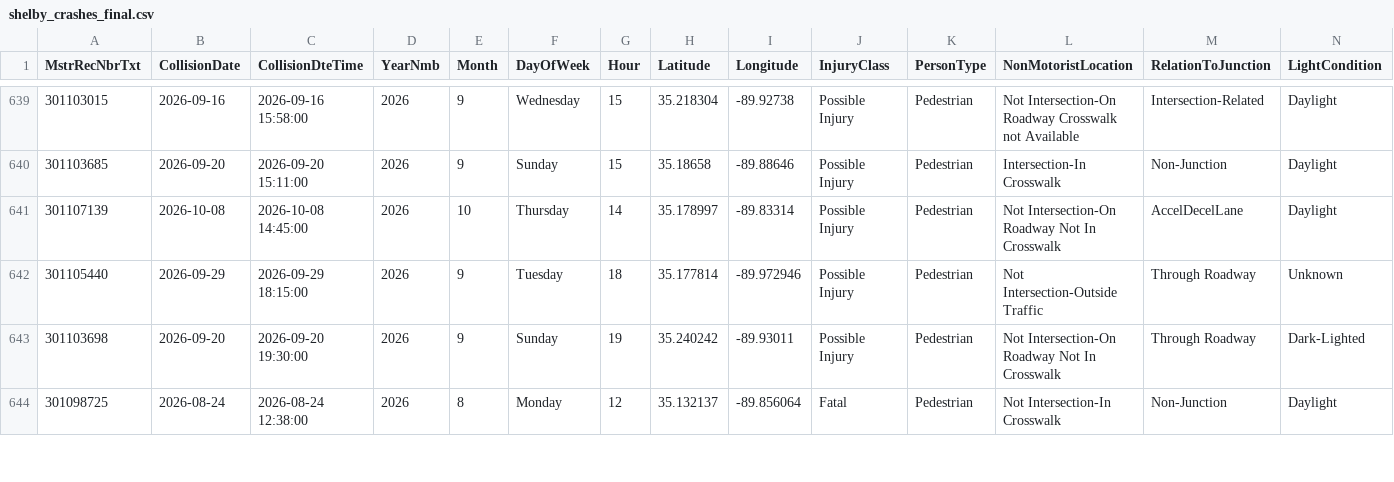
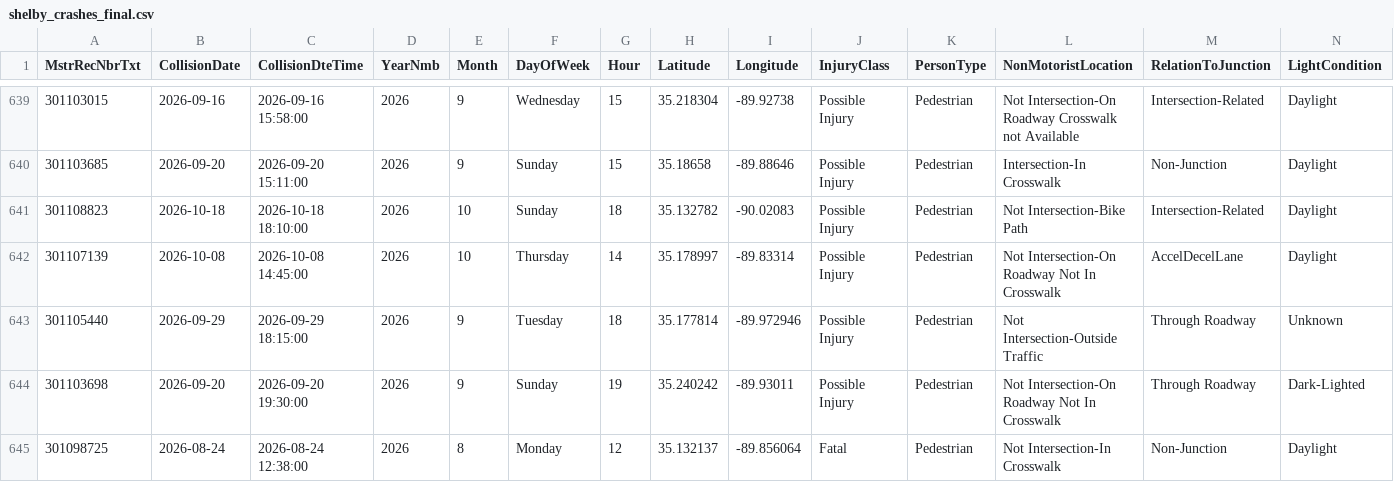
Before and after one commit to sdesai25unc/Memphis-Pedestrian-Incident-Context-Visualizer, a CSV file: data/processed/shelby_crashes_final.csv, drawn as a sheet; only a part is shown, gaps mark what is left out; rows hold the shown columns only; the diff names each change by its address in the sheet, - before the commit and + after, or states it on an @@ line.

```diff
--- a/data/processed/shelby_crashes_final.csv
+++ b/data/processed/shelby_crashes_final.csv
+row 641: 301108823 | 2026-10-18 | 2026-10-18 18:10:00 | 2026 | 10 | Sunday | 18 | 35.132782 | -90.02083 | Possible Injury | Pedestrian | Not Intersection-Bike Path | Intersection-Related | Daylight
```
Also changed, not shown: data/processed/shelby_crashes_classified.csv, data/processed/shelby_crashes_classified_seg.csv, 16 other files.
